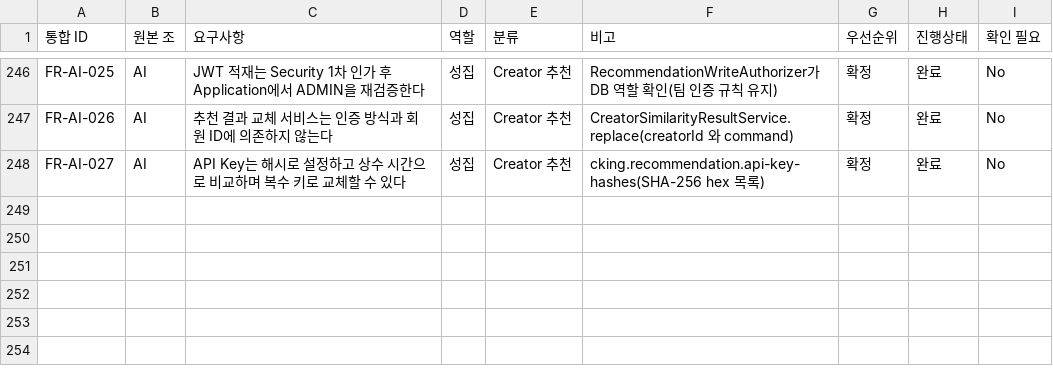
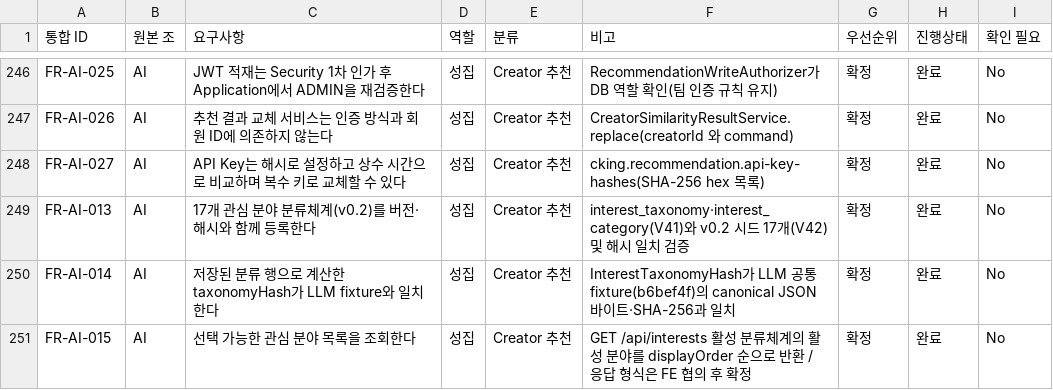
Before and after one commit to URECA-Cking/Cking-BE, a CSV file: docs/management/rtm.csv, drawn as a sheet; only a part is shown, gaps mark what is left out.

Commit message:
[FEAT] 관심 분야 분류체계 저장·taxonomyHash·분류 목록 조회 API (#431)
* feat: 관심 분야 분류체계 저장과 taxonomyHash·목록 조회 API 추가

회원이 고르는 관심 분야를 분류체계 버전·해시와 함께 저장한다. 분야 식별자는
(taxonomyVersion, interestCode)이며 활성 분류체계는 생성 칼럼 UNIQUE로 최대 1개다.

taxonomyHash는 Cking-LLM(Python)과 바이트 단위로 같아야 해서 String.trim()/strip()과
Jackson 대신 합의한 정규화(CRLF→LF, 앞뒤 ASCII 공백·탭·LF만 제거, NFC)와 Python
json.dumps(ensure_ascii=False)와 같은 이스케이프를 직접 구현했다. 단위 테스트의 기대
해시는 같은 규칙을 따로 구현한 Python으로 계산했다.

GET /api/interests는 활성 분류체계의 활성 분야를 displayOrder 순으로 반환한다.
17개 시드는 LLM categories_v2.csv가 병합된 뒤 별도 마이그레이션으로 추가한다.

* docs: 관심 분야 분류체계 도메인과 목록 조회 API 문서 추가

interest 도메인의 책임·소유 데이터·불변조건·taxonomyHash 규칙과 GET /api/interests
계약을 정리하고, API 인덱스·문서 인덱스·코드 구조·요구사항 추적(FR-AI-013~015)을 갱신한다.

* test: 관심 분야 분류 목록의 비로그인 조회를 실제 Security 체인으로 검증

* docs: taxonomyHash 기대값 재현용 Python 예시 추가

* feat: 관심 분야 v0.2 시드 17개와 LLM 공통 fixture 해시 검증 추가

Cking-LLM-Benchmark #45(b6bef4f)가 17개 분야 CSV와 언어 공통 fixture를 병합해,
data/categories_v2.csv를 V42 시드로 넣고(display_order는 CSV 행 순서, 해시는 fixture 기대값)
fixture를 그대로 복사해 canonical JSON 바이트와 SHA-256이 Python과 같은지 검증한다.
fixture의 CRLF·CR이 Git에서 바뀌지 않도록 .gitattributes에서 -text로 고정한다.

```diff
--- a/docs/management/rtm.csv
+++ b/docs/management/rtm.csv
@@ -290 +290,4 @@ FR-AI-026,AI,추천 결과 교체 서비스는 인증 방식과 회원 ID에 의
 FR-AI-027,AI,API Key는 해시로 설정하고 상수 시간으로 비교하며 복수 키로 교체할 수 있다,성집,Creator 추천,cking.recommendation.api-key-hashes(SHA-256 hex 목록),확정,완료,No
+FR-AI-013,AI,17개 관심 분야 분류체계(v0.2)를 버전·해시와 함께 등록한다,성집,Creator 추천,interest_taxonomy·interest_category(V41)와 v0.2 시드 17개(V42) 및 해시 일치 검증,확정,완료,No
+FR-AI-014,AI,저장된 분류 행으로 계산한 taxonomyHash가 LLM fixture와 일치한다,성집,Creator 추천,InterestTaxonomyHash가 LLM 공통 fixture(b6bef4f)의 canonical JSON 바이트·SHA-256과 일치,확정,완료,No
+FR-AI-015,AI,선택 가능한 관심 분야 목록을 조회한다,성집,Creator 추천,GET /api/interests 활성 분류체계의 활성 분야를 displayOrder 순으로 반환 / 응답 형식은 FE 협의 후 확정,확정,완료,No
```
Also changed, not shown: 31 other files.
